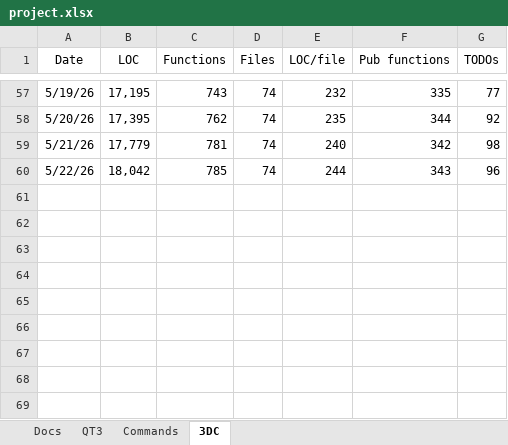
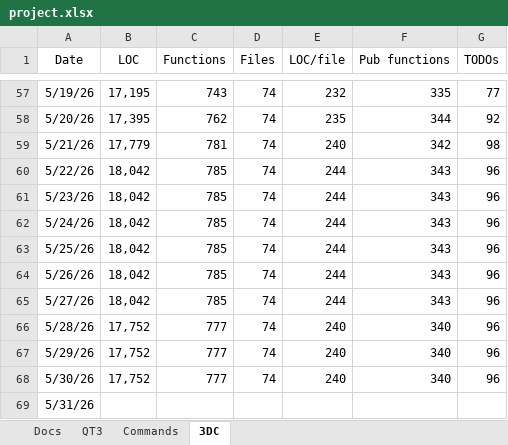
Before and after one commit to aldgoff/paradigmsage, an Excel workbook: meta/project.xlsx, sheet 3DC, drawn as a sheet; only a part is shown, gaps mark what is left out; values as stored, in another font and other column widths than the file's, no borders; the diff names each change by its address in the sheet, - before the commit and + after, or states it on an @@ line.

```diff
--- a/meta/project.xlsx (sheet 3DC)
+++ b/meta/project.xlsx (sheet 3DC)
+row 61: 5/23/26 | 18,042 | 785 | 74 | 244 | 343 | 96
+row 62: 5/24/26 | 18,042 | 785 | 74 | 244 | 343 | 96
+row 63: 5/25/26 | 18,042 | 785 | 74 | 244 | 343 | 96
+row 64: 5/26/26 | 18,042 | 785 | 74 | 244 | 343 | 96
+row 65: 5/27/26 | 18,042 | 785 | 74 | 244 | 343 | 96
+row 66: 5/28/26 | 17,752 | 777 | 74 | 240 | 340 | 96
+row 67: 5/29/26 | 17,752 | 777 | 74 | 240 | 340 | 96
+row 68: 5/30/26 | 17,752 | 777 | 74 | 240 | 340 | 96
+row 69: 5/31/26
```
Also changed, not shown: 9 other files.
